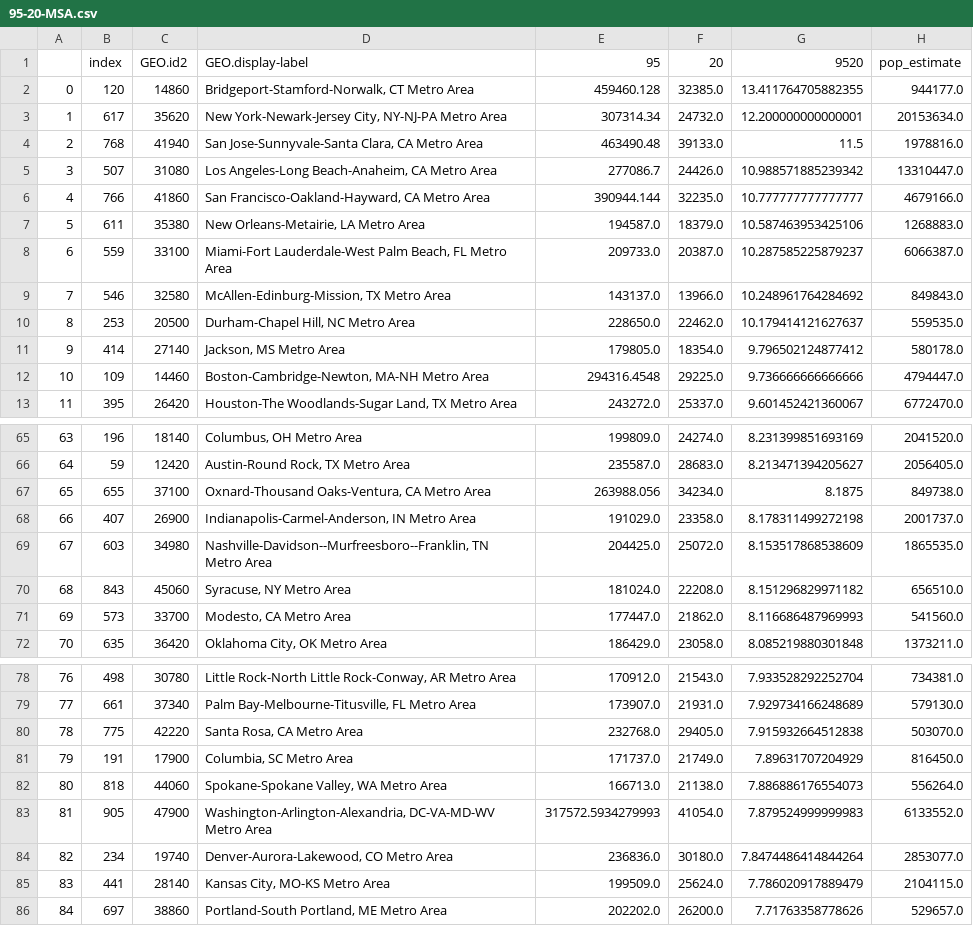
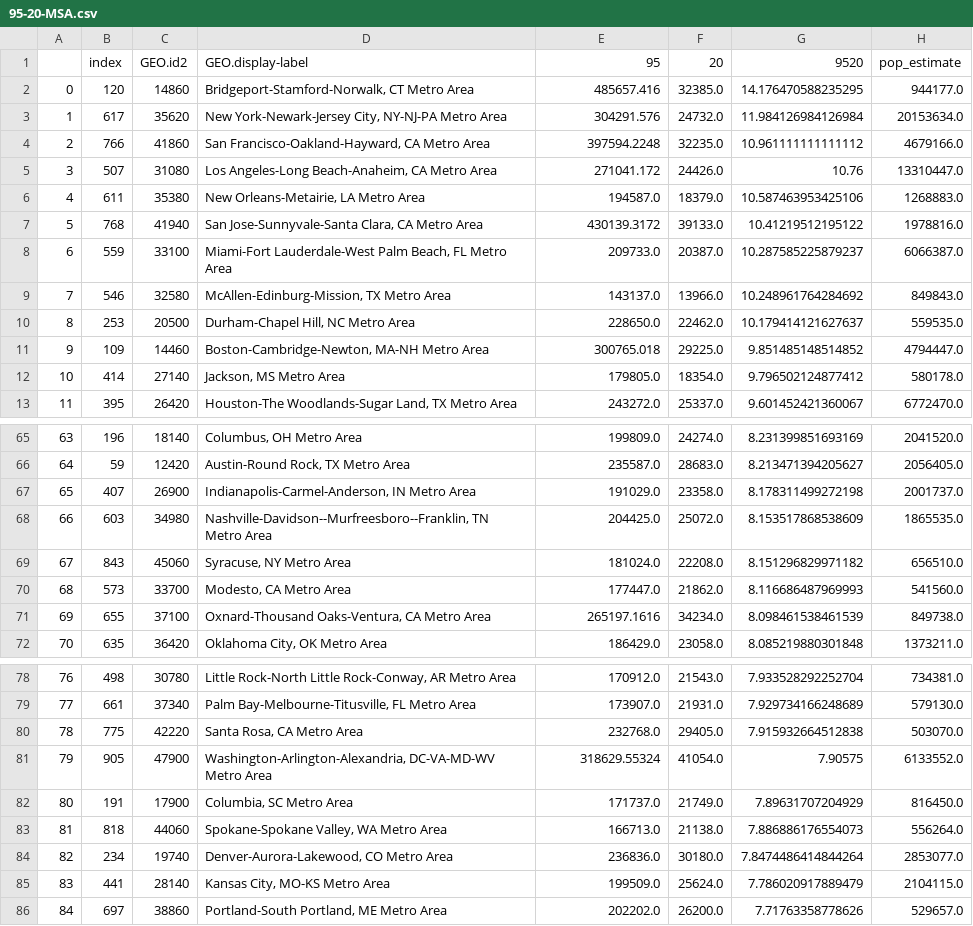
Before and after one commit to PublicI/ct-inequality, a CSV file: 95-20-MSA.csv, drawn as a sheet; only a part is shown, gaps mark what is left out; removed rows and columns are numbered as before the commit, all else as after; the diff names each change by its address in the sheet, - before the commit and + after, or states it on an @@ line.

```diff
--- a/95-20-MSA.csv
+++ b/95-20-MSA.csv
-E2: 459460.128
+E2: 485657.416
-G2: 13.411764705882355
+G2: 14.176470588235295
-E3: 307314.34
+E3: 304291.576
-G3: 12.200000000000001
+G3: 11.984126984126984
-row 4: 2 | 768 | 41940 | San Jose-Sunnyvale-Santa Clara, CA Metro Area | 463490.48 | 39133.0 | 11.5 | 1978816.0
-row 5: 3 | 507 | 31080 | Los Angeles-Long Beach-Anaheim, CA Metro Area | 277086.7 | 24426.0 | 10.988571885239342 | 13310447.0
@@ column A renumbered between rows 4 and 83 @@
-E4: 390944.144
+E4: 397594.2248
-G4: 10.777777777777777
+G4: 10.961111111111112
+row 5: 3 | 507 | 31080 | Los Angeles-Long Beach-Anaheim, CA Metro Area | 271041.172 | 24426.0 | 10.76 | 13310447.0
+row 7: 5 | 768 | 41940 | San Jose-Sunnyvale-Santa Clara, CA Metro Area | 430139.3172 | 39133.0 | 10.41219512195122 | 1978816.0
+row 11: 9 | 109 | 14460 | Boston-Cambridge-Newton, MA-NH Metro Area | 300765.018 | 29225.0 | 9.851485148514852 | 4794447.0
-row 12: 10 | 109 | 14460 | Boston-Cambridge-Newton, MA-NH Metro Area | 294316.4548 | 29225.0 | 9.736666666666666 | 4794447.0
-row 67: 65 | 655 | 37100 | Oxnard-Thousand Oaks-Ventura, CA Metro Area | 263988.056 | 34234.0 | 8.1875 | 849738.0
+row 71: 69 | 655 | 37100 | Oxnard-Thousand Oaks-Ventura, CA Metro Area | 265197.1616 | 34234.0 | 8.098461538461539 | 849738.0
+row 81: 79 | 905 | 47900 | Washington-Arlington-Alexandria, DC-VA-MD-WV Metro Area | 318629.55324 | 41054.0 | 7.90575 | 6133552.0
-row 83: 81 | 905 | 47900 | Washington-Arlington-Alexandria, DC-VA-MD-WV Metro Area | 317572.5934279993 | 41054.0 | 7.879524999999983 | 6133552.0
```
Also changed, not shown: geocorr14_all.csv, 2 other files.
